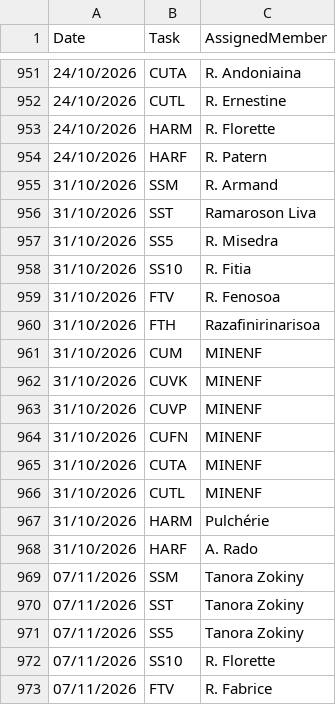
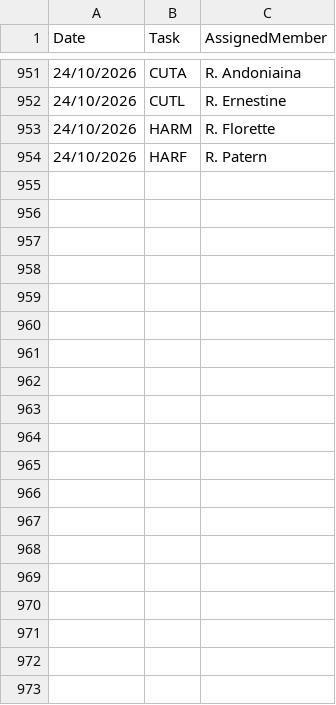
Before and after one commit to nainaw/Schedule, a CSV file: Planning.csv, drawn as a sheet; only a part is shown, gaps mark what is left out; the diff covers the shown part only.

Commit message:
Manual CRUD update on Planning.csv

```diff
--- a/Planning.csv
+++ b/Planning.csv
@@ -954,20 +954 @@ Date,Task,AssignedMember
 24/10/2026,HARF,R. Patern
-31/10/2026,SSM,R. Armand
-31/10/2026,SST,Ramaroson Liva
-31/10/2026,SS5,R. Misedra
-31/10/2026,SS10,R. Fitia
-31/10/2026,FTV,R. Fenosoa
-31/10/2026,FTH,Razafinirinarisoa
-31/10/2026,CUM,MINENF
-31/10/2026,CUVK,MINENF
-31/10/2026,CUVP,MINENF
-31/10/2026,CUFN,MINENF
-31/10/2026,CUTA,MINENF
-31/10/2026,CUTL,MINENF
-31/10/2026,HARM,Pulchérie
-31/10/2026,HARF,A. Rado
-07/11/2026,SSM,Tanora Zokiny
-07/11/2026,SST,Tanora Zokiny
-07/11/2026,SS5,Tanora Zokiny
-07/11/2026,SS10,R. Florette
-07/11/2026,FTV,R. Fabrice
```
Also changed, not shown: 23 removed rows elsewhere in this file.
